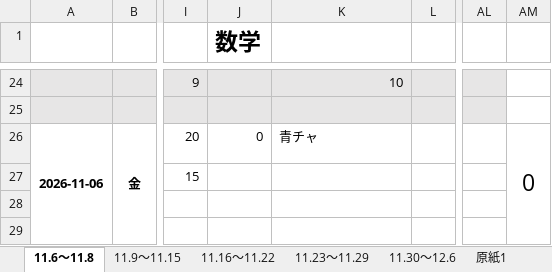
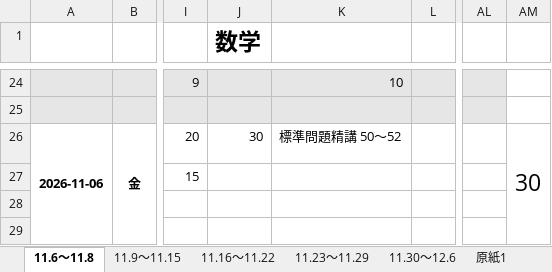
Before and after one commit to TikuwaPie/StudySchedule, an Excel workbook: 高校二年生2学期期末テスト.xlsx, sheet 11.6～11.8, drawn as a sheet; only a part is shown, gaps mark what is left out; values as stored, in another font and other column widths than the file's, no borders; the diff names each change by its address in the sheet, - before the commit and + after, or states it on an @@ line.

Commit message:
標準問題精講に取り組みました

```diff
--- a/高校二年生2学期期末テスト.xlsx (sheet 11.6～11.8)
+++ b/高校二年生2学期期末テスト.xlsx (sheet 11.6～11.8)
-J26 (数学): 0
+J26 (数学): 30
-K26: 青チャ
+K26: 標準問題精講 50～52
-AM26: 0
+AM26: 30
```
